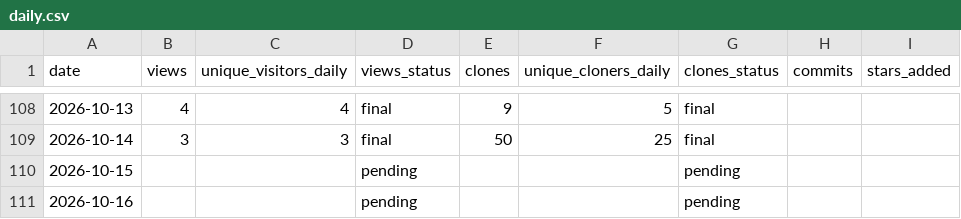
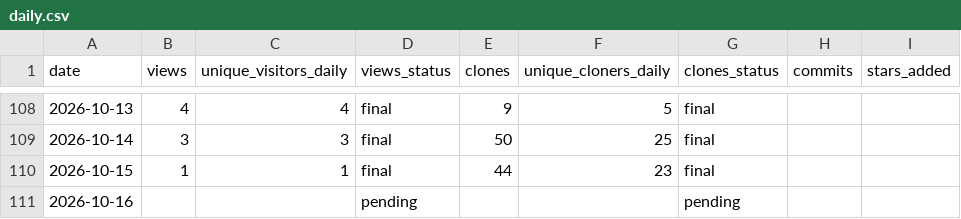
Before and after one commit to cloudcell/om-core, a CSV file: stats/daily.csv, drawn as a sheet; only a part is shown, gaps mark what is left out; the diff names each change by its address in the sheet, - before the commit and + after, or states it on an @@ line.

```diff
--- a/stats/daily.csv
+++ b/stats/daily.csv
-B110 (views): (empty)
+B110 (views): 1
-C110 (unique_visitors_daily): (empty)
+C110 (unique_visitors_daily): 1
-D110 (views_status): pending
+D110 (views_status): final
-E110 (clones): (empty)
+E110 (clones): 44
-F110 (unique_cloners_daily): (empty)
+F110 (unique_cloners_daily): 23
-G110 (clones_status): pending
+G110 (clones_status): final
```
Also changed, not shown: stats/referrers-ever.csv, stats/referrers-latest.csv, 7 other files.
